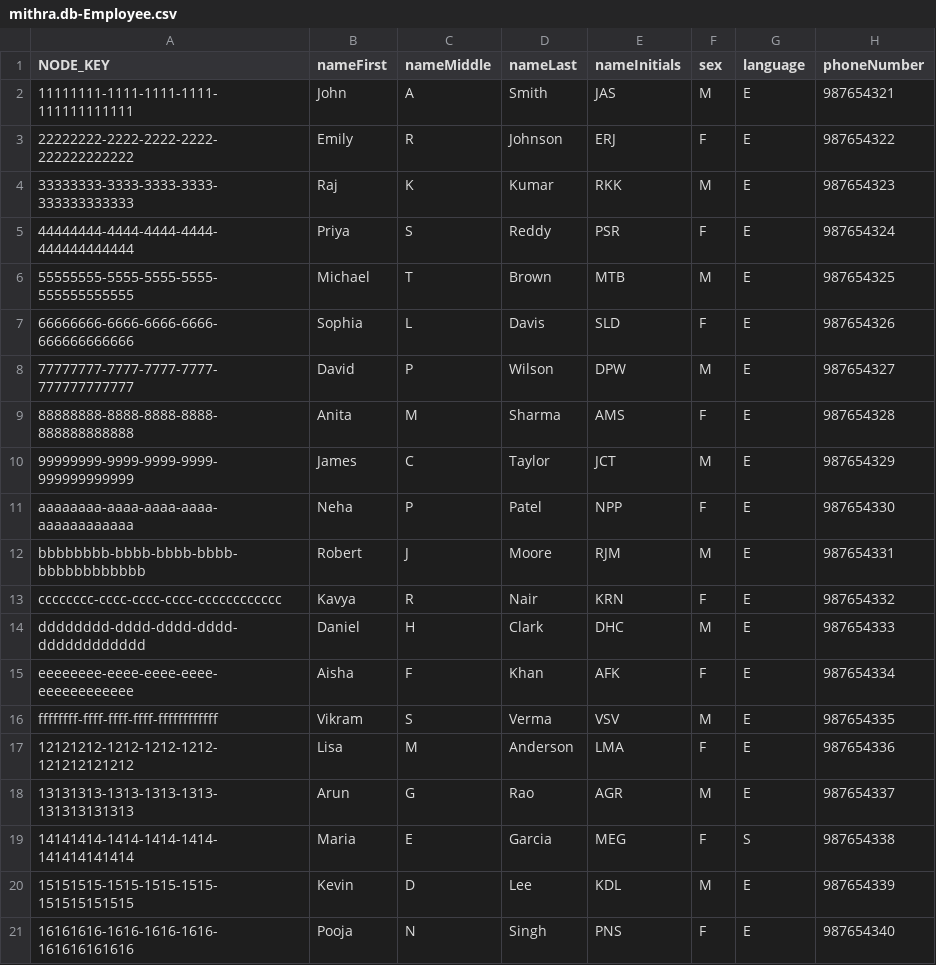
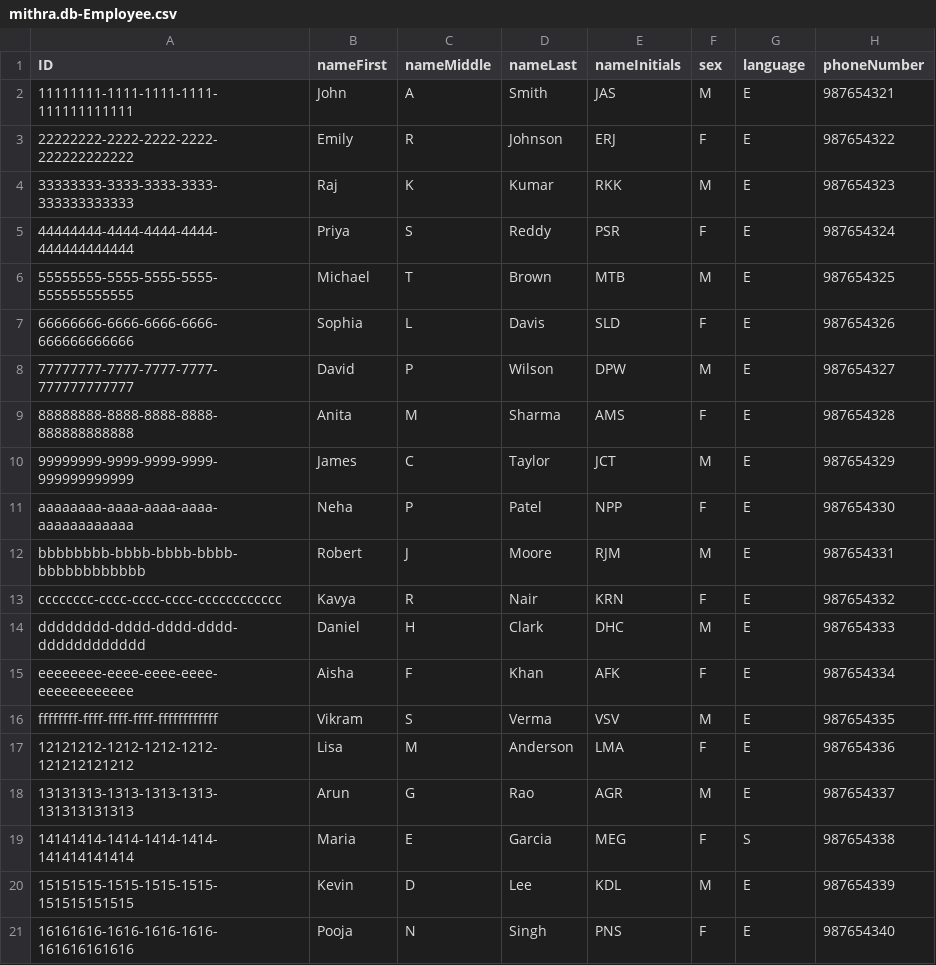
Before and after one commit to BasalaMithra/SAP_BTP_CAPM, a CSV file: capm/db/csv/mithra.db-Employee.csv, drawn as a sheet; only a part is shown; the diff names each change by its address in the sheet, - before the commit and + after, or states it on an @@ line.

```diff
--- a/capm/db/csv/mithra.db-Employee.csv
+++ b/capm/db/csv/mithra.db-Employee.csv
-A1: NODE_KEY
+A1: ID
```
Also changed, not shown: 9 other files.
